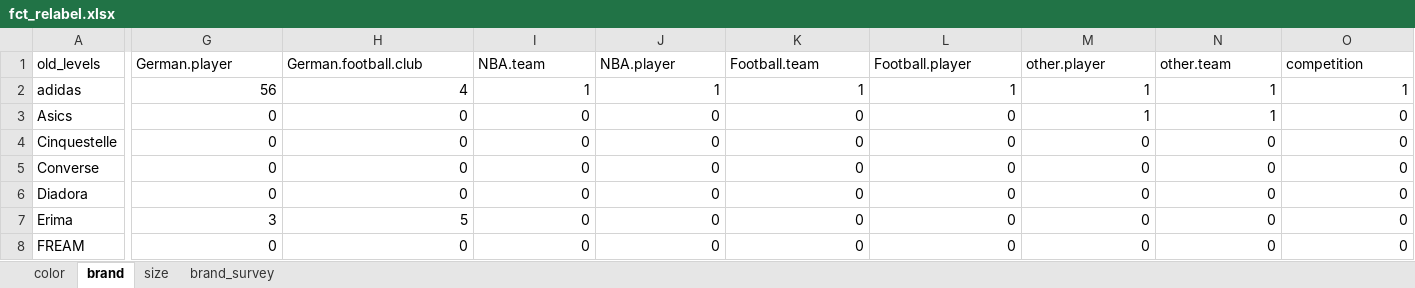
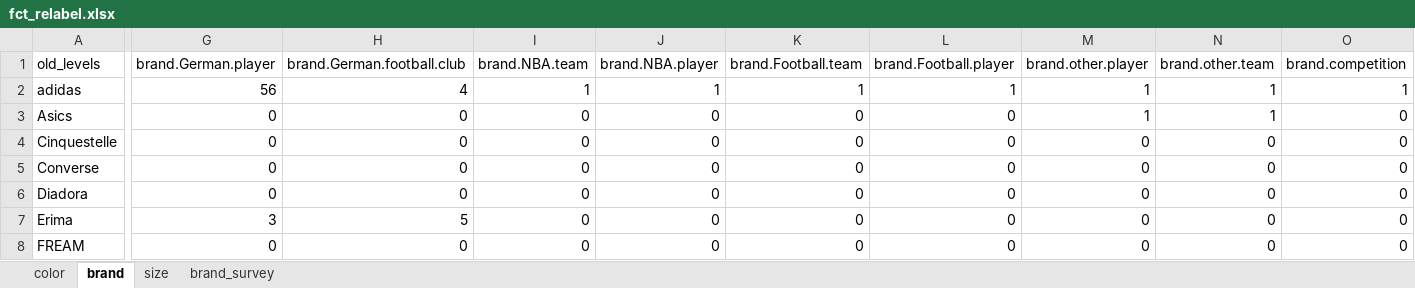
Before and after one commit to ISU-DMC/dmc2018, an Excel workbook: users/XiaodanLyu/fct_relabel.xlsx, sheet brand, drawn as a sheet; only a part is shown, gaps mark what is left out; values as stored, in another font and other column widths than the file's, no borders; the diff names each change by its address in the sheet, - before the commit and + after, or states it on an @@ line.

Commit message:
colnames changed

```diff
--- a/users/XiaodanLyu/fct_relabel.xlsx (sheet brand)
+++ b/users/XiaodanLyu/fct_relabel.xlsx (sheet brand)
-G1: German.player
+G1: brand.German.player
-H1: German.football.club
+H1: brand.German.football.club
-I1: NBA.team
+I1: brand.NBA.team
-J1: NBA.player
+J1: brand.NBA.player
-K1: Football.team
+K1: brand.Football.team
-L1: Football.player
+L1: brand.Football.player
-M1: other.player
+M1: brand.other.player
-N1: other.team
+N1: brand.other.team
-O1: competition
+O1: brand.competition
```
